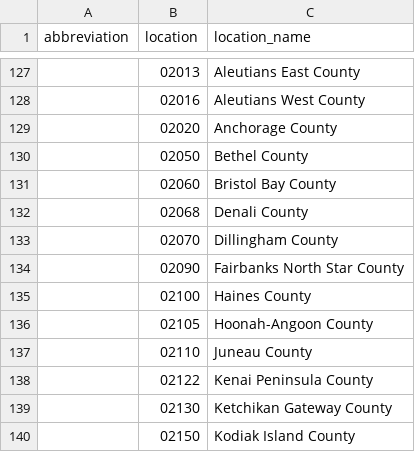
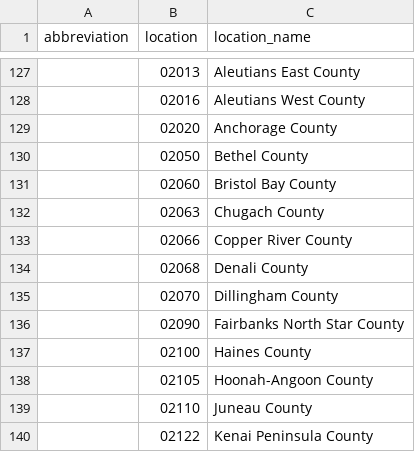
Before and after one commit to reichlab/covidData, a CSV file: data-raw/locations.csv, drawn as a sheet; only a part is shown, gaps mark what is left out; the shorter side is filled out with more unchanged rows; the diff names each change by its address in the sheet, - before the commit and + after, or states it on an @@ line.

Commit message:
update with two new locations; closes issue #50

```diff
--- a/data-raw/locations.csv
+++ b/data-raw/locations.csv
+row 132:  | 02063 | Chugach County
+row 133:  | 02066 | Copper River County
```
Also changed, not shown: 5 other files.
